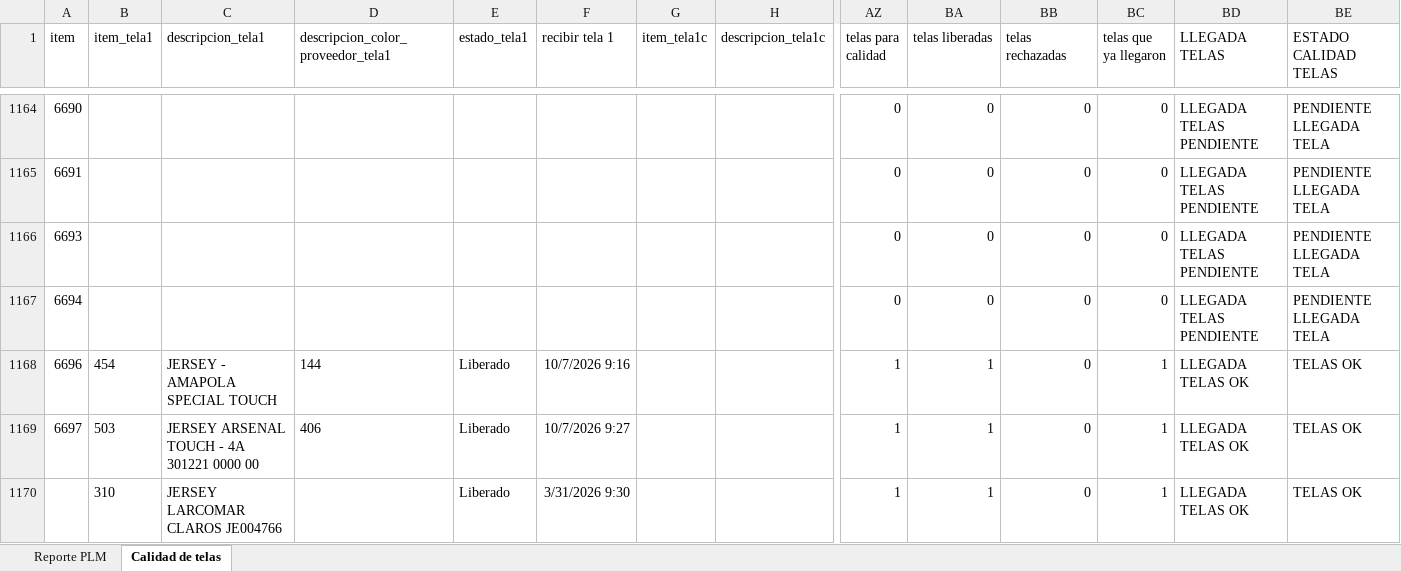
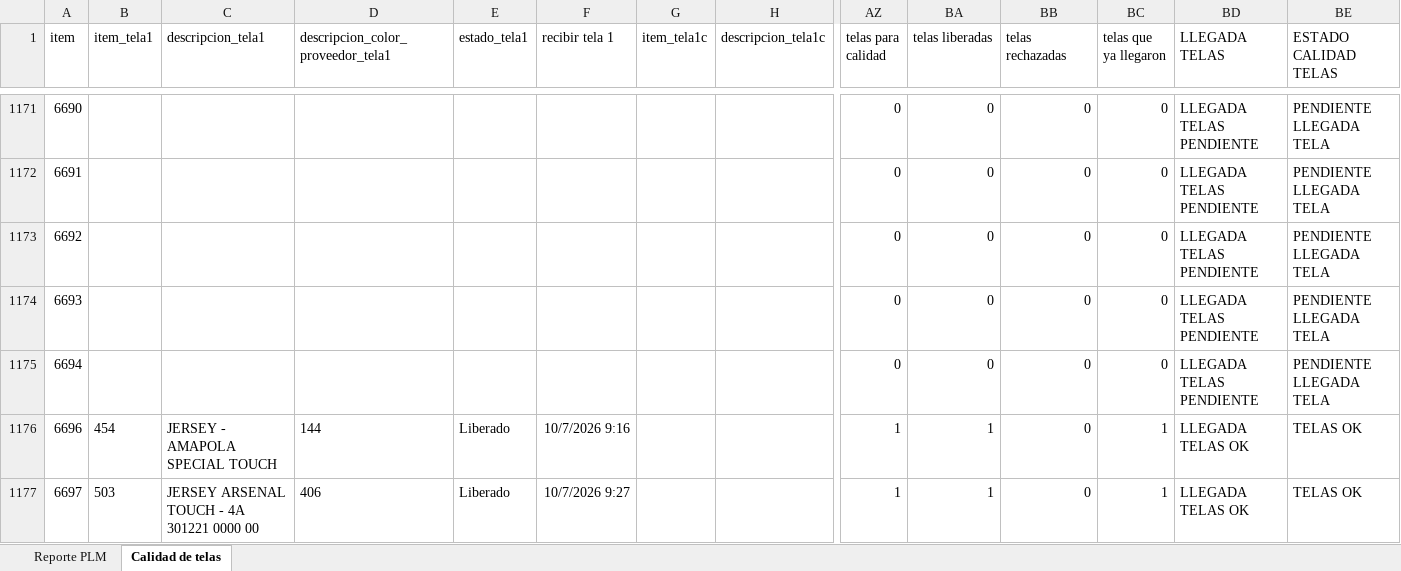
Before and after one commit to AnaliticaURA/PendientesLiberacion, an Excel workbook: datos.xlsx, sheet Calidad de telas, drawn as a sheet; only a part is shown, gaps mark what is left out; the shorter side is filled out with more unchanged rows; values as stored, in another font and other column widths than the file's, no borders; conditional formats and table styles not drawn; rows hold the shown columns only; the diff covers the shown part only; the diff names each change by its address in the sheet, - before the commit and + after, or states it on an @@ line.

```diff
--- a/datos.xlsx (sheet Calidad de telas)
+++ b/datos.xlsx (sheet Calidad de telas)
+row 1173: 6692 |  |  |  |  |  |  |  | 0 | 0 | 0 | 0 | LLEGADA TELAS PENDIENTE | PENDIENTE LLEGADA TELA
```
Also changed, not shown: 10 added rows and 100 edited cells elsewhere in this sheet, sheet Reporte PLM.
